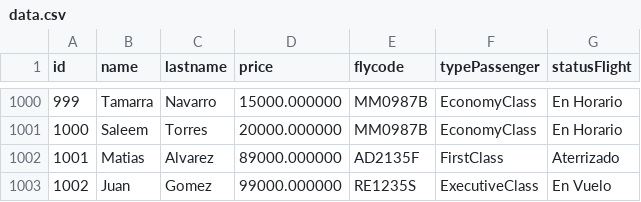
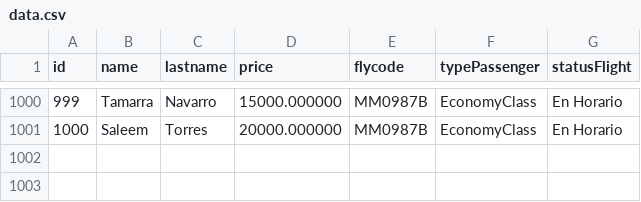
Before and after one commit to matiasealvarez89/tp_laboratorio_1, a CSV file: tp3_windows/data.csv, drawn as a sheet; only a part is shown, gaps mark what is left out; the diff names each change by its address in the sheet, - before the commit and + after, or states it on an @@ line.

```diff
--- a/tp3_windows/data.csv
+++ b/tp3_windows/data.csv
-row 1002: 1001 | Matias | Alvarez | 89000.000000 | AD2135F | FirstClass | Aterrizado
-row 1003: 1002 | Juan | Gomez | 99000.000000 | RE1235S | ExecutiveClass | En Vuelo
```
Also changed, not shown: 14 other files.
